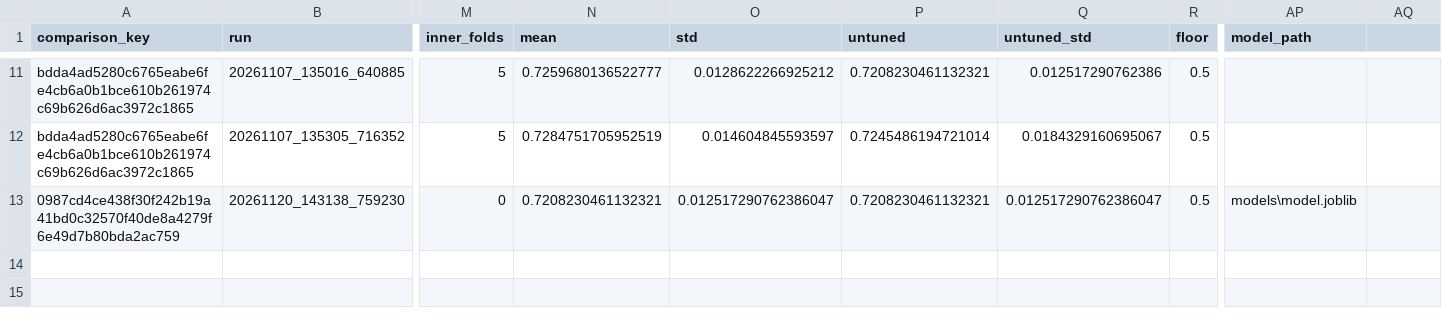
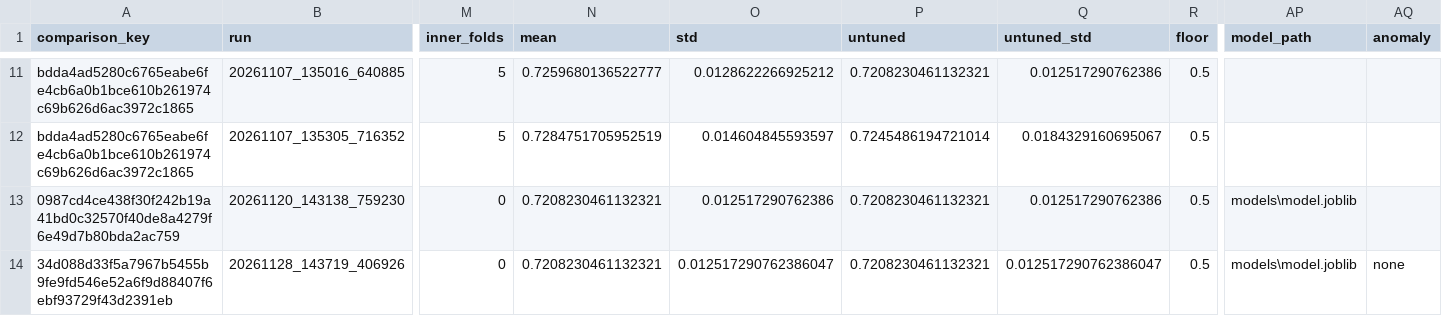
Before and after one commit to ampmsg6/ETAI-Pipeline, a CSV file: results/runs.csv, drawn as a sheet; only a part is shown, gaps mark what is left out; rows hold the shown columns only; the diff names each change by its address in the sheet, - before the commit and + after, or states it on an @@ line.

Commit message:
feat: complete Week 11 anomaly scores and comparisons

```diff
--- a/results/runs.csv
+++ b/results/runs.csv
-AQ1: (empty)
+AQ1: anomaly
-O13 (std): 0.012517290762386047
+O13 (std): 0.012517290762386
-Q13 (untuned_std): 0.012517290762386047
+Q13 (untuned_std): 0.012517290762386
+row 14: 34d088d33f5a7967b5455b9fe9fd546e52a6f9d88407f6ebf93729f43d2391eb | 20261128_143719_406926 | 0 | 0.7208230461132321 | 0.012517290762386047 | 0.7208230461132321 | 0.012517290762386047 | 0.5 | models\model.joblib | none
```
Also changed, not shown: 32 other files.
